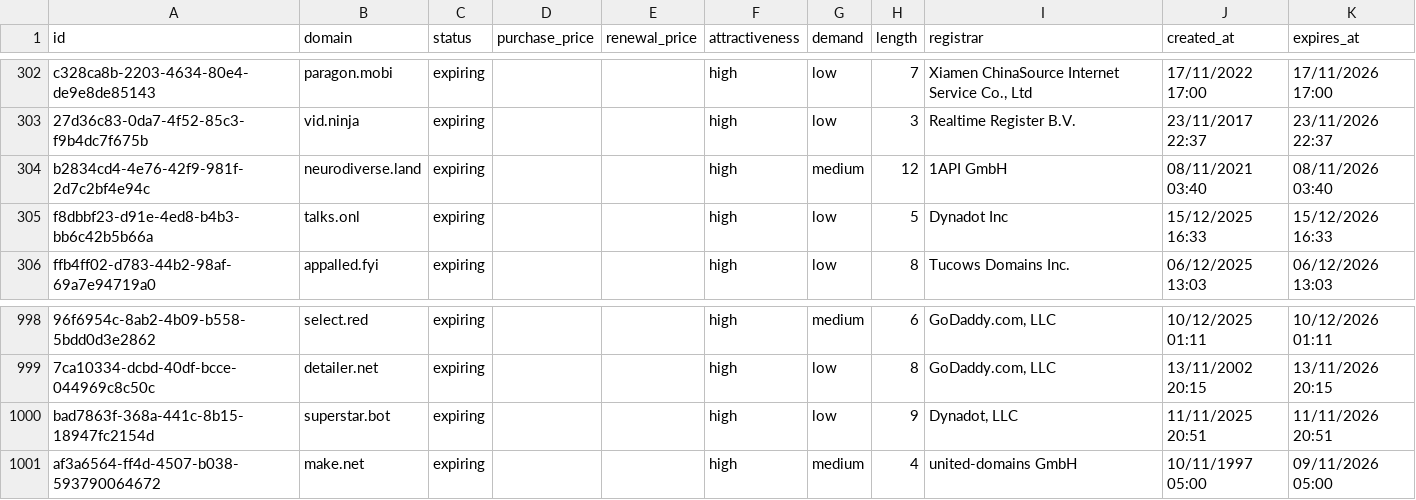
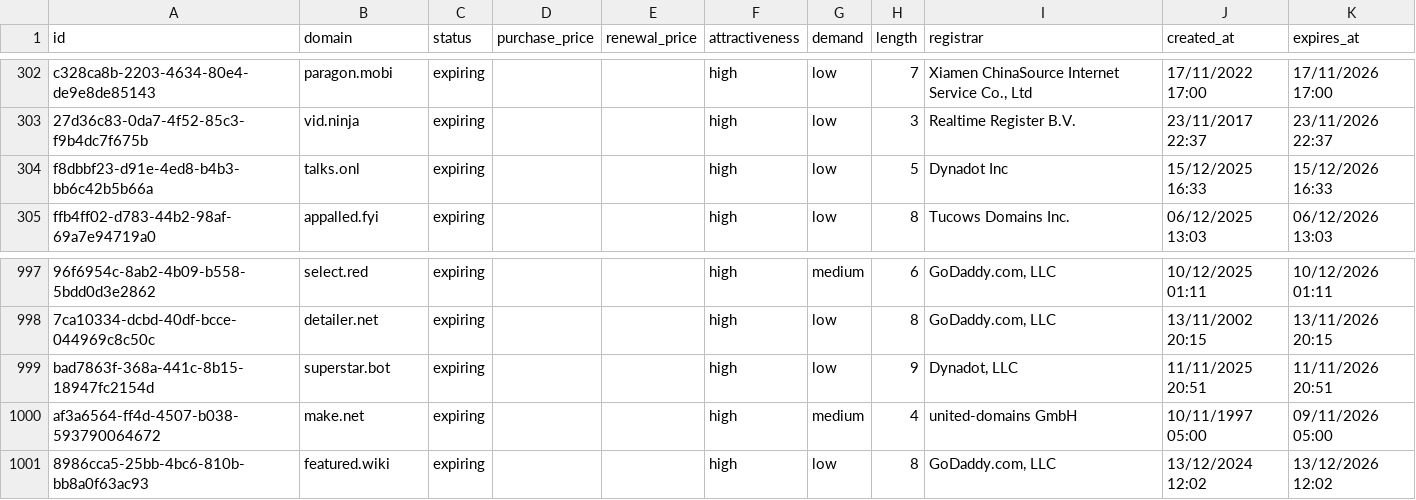
Before and after one commit to UniqueDomains/expiring-oneword-domains, a CSV file: expiring.csv, drawn as a sheet; only a part is shown, gaps mark what is left out; removed rows and columns are numbered as before the commit, all else as after; the diff names each change by its address in the sheet, - before the commit and + after, or states it on an @@ line.

Commit message:
Domains update

```diff
--- a/expiring.csv
+++ b/expiring.csv
-row 304: b2834cd4-4e76-42f9-981f-2d7c2bf4e94c | neurodiverse.land | expiring |  |  | high | medium | 12 | 1API GmbH | 08/11/2021 03:40 | 08/11/2026 03:40
+row 1001: 8986cca5-25bb-4bc6-810b-bb8a0f63ac93 | featured.wiki | expiring |  |  | high | low | 8 | GoDaddy.com, LLC | 13/12/2024 12:02 | 13/12/2026 12:02
```
Also changed, not shown: 1 other file.
